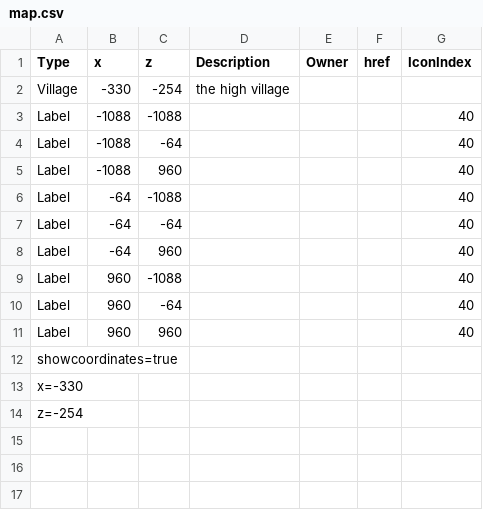
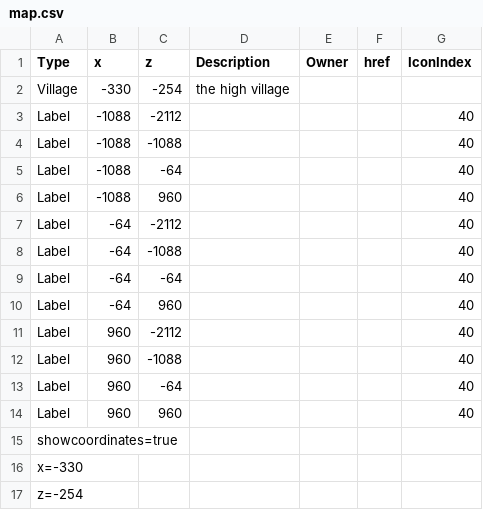
Before and after one commit to prototype99/minecraft, a CSV file: map.csv, drawn as a sheet.

Commit message:
add the northernmost markers

```diff
--- a/map.csv
+++ b/map.csv
@@ -2,2 +2,3 @@ Type,x,z,Description,Owner,href,IconIndex
 Village,-330,-254,"the high village",,,
+Label,-1088,-2112,,,,40
 Label,-1088,-1088,,,,40
@@ -5,2 +6,3 @@ Label,-1088,-64,,,,40
 Label,-1088,960,,,,40
+Label,-64,-2112,,,,40
 Label,-64,-1088,,,,40
@@ -8,2 +10,3 @@ Label,-64,-64,,,,40
 Label,-64,960,,,,40
+Label,960,-2112,,,,40
 Label,960,-1088,,,,40
```
